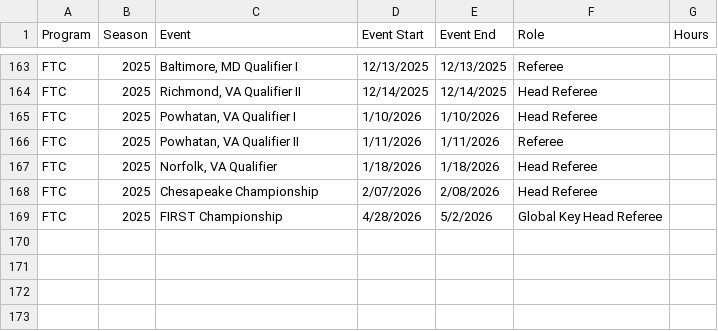
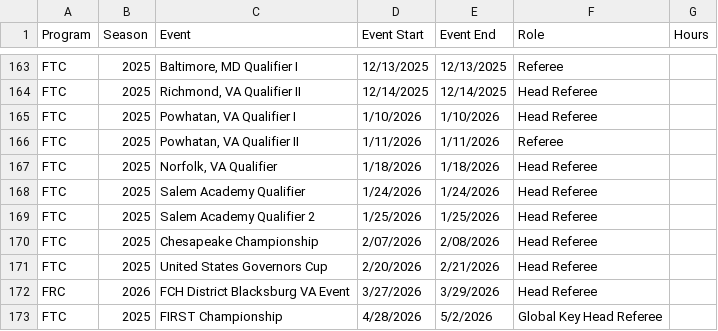
Before and after one commit to adwiii/adwiii.github.io, a CSV file: markdown_generator/first_volunteer_history.csv, drawn as a sheet; only a part is shown, gaps mark what is left out.

Commit message:
Update FIRST

```diff
--- a/markdown_generator/first_volunteer_history.csv
+++ b/markdown_generator/first_volunteer_history.csv
@@ -167,3 +167,7 @@ FTC,2025,"Powhatan, VA Qualifier II",1/11/2026, 1/11/2026,Referee,
 FTC,2025,"Norfolk, VA Qualifier",1/18/2026, 1/18/2026,Head Referee,
+FTC,2025,Salem Academy Qualifier,1/24/2026, 1/24/2026,Head Referee,
+FTC,2025,Salem Academy Qualifier 2,1/25/2026, 1/25/2026,Head Referee,
 FTC,2025,Chesapeake Championship,2/07/2026, 2/08/2026,Head Referee,
+FTC,2025,United States Governors Cup,2/20/2026, 2/21/2026,Head Referee,
+FRC,2026,FCH District Blacksburg VA Event,3/27/2026, 3/29/2026,Head Referee,
 FTC,2025,FIRST Championship,4/28/2026, 5/2/2026,Global Key Head Referee,
```
Also changed, not shown: 6 other files.
